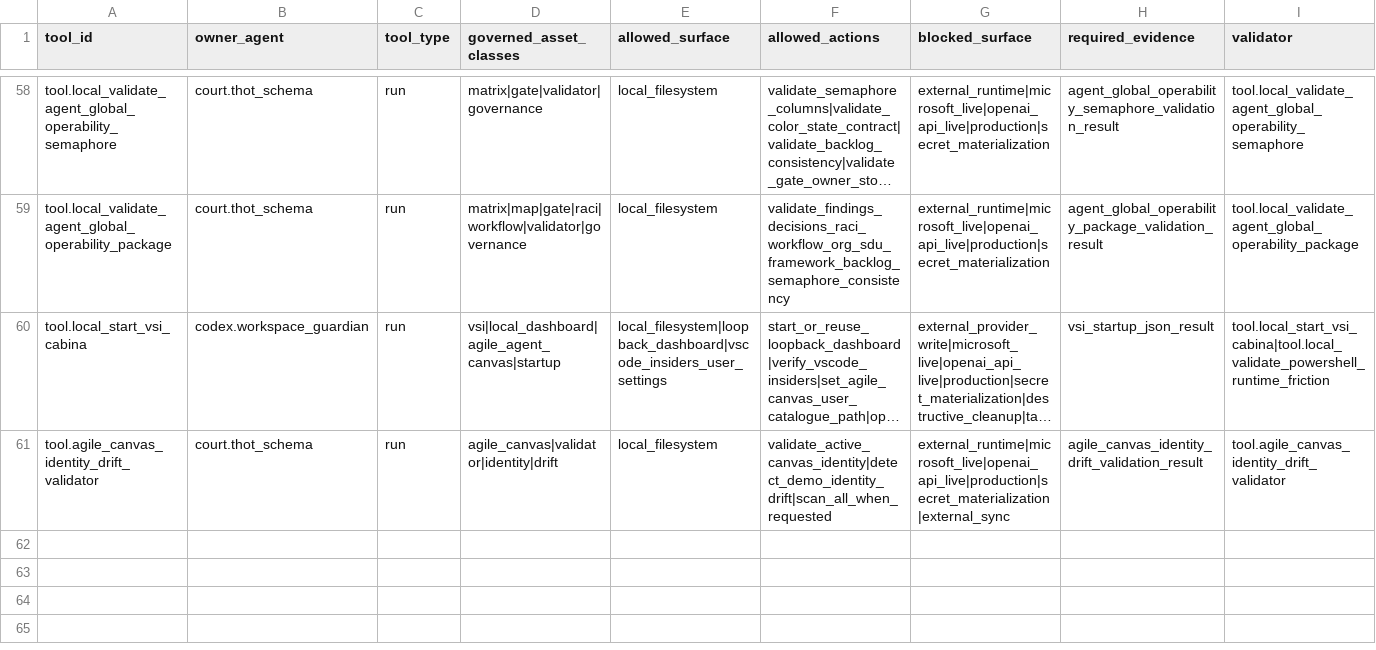
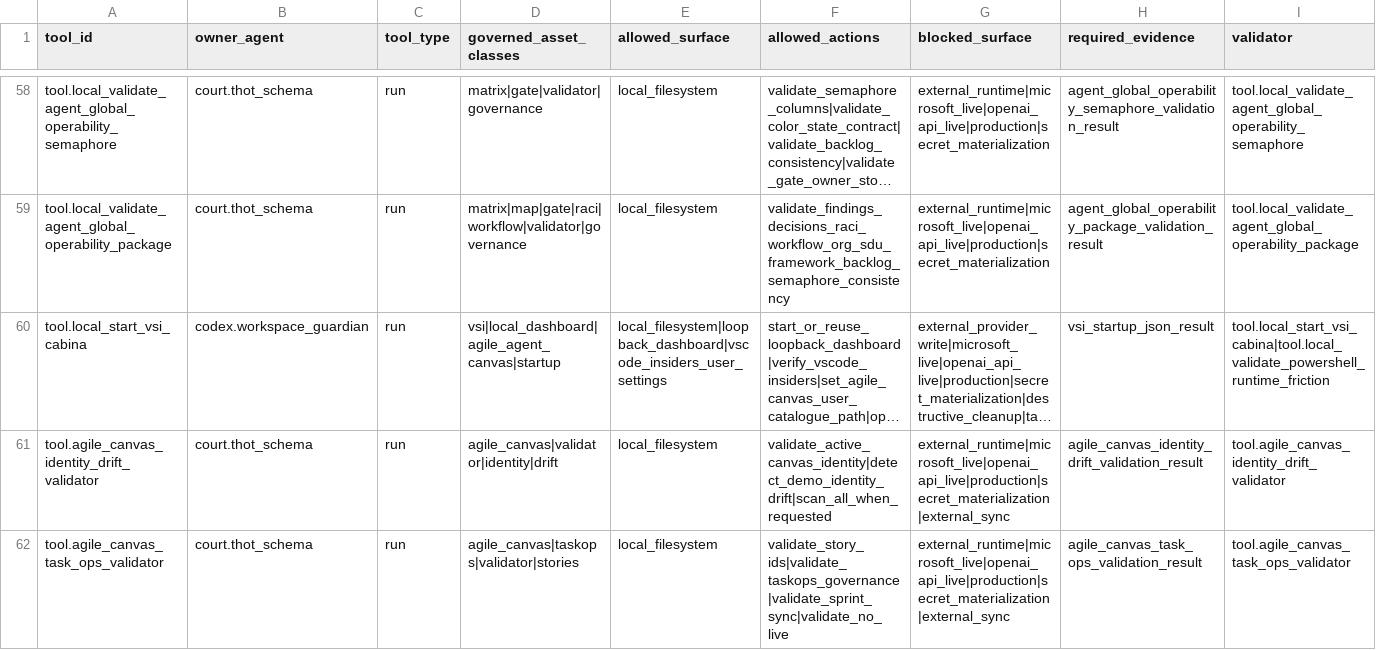
Before and after one commit to universo-rey/cabina-universal-d, a CSV file: .agents/codex/matrices/TOOL_GOVERNANCE_MATRIX.csv, drawn as a sheet; only a part is shown, gaps mark what is left out; long unchanged cells end in ….

Commit message:
Execute Agile Canvas task operations

```diff
--- a/.agents/codex/matrices/TOOL_GOVERNANCE_MATRIX.csv
+++ b/.agents/codex/matrices/TOOL_GOVERNANCE_MATRIX.csv
@@ -61 +61,2 @@
 "tool.agile_canvas_identity_drift_validator","court.thot_schema","run","agile_canvas|validator|identity|drift","local_filesystem","validate_active_canvas_identity|detect_demo_identity_drift|scan_all_when_requested","external_runtime|microsoft_live|openai_api_live|production|secret_materialization|external_sync","agile_canvas_identity_drift_validation_result","tool.agile_canvas_identity_drift_validator"
+"tool.agile_canvas_task_ops_validator","court.thot_schema","run","agile_canvas|taskops|validator|stories","local_filesystem","validate_story_ids|validate_taskops_governance|validate_sprint_sync|validate_no_live","external_runtime|microsoft_live|openai_api_live|production|secret_materialization|external_sync","agile_canvas_task_ops_validation_result","tool.agile_canvas_task_ops_validator"
```
Also changed, not shown: .agents/codex/tools/TOOL_INDEX.csv, 6 other files.
